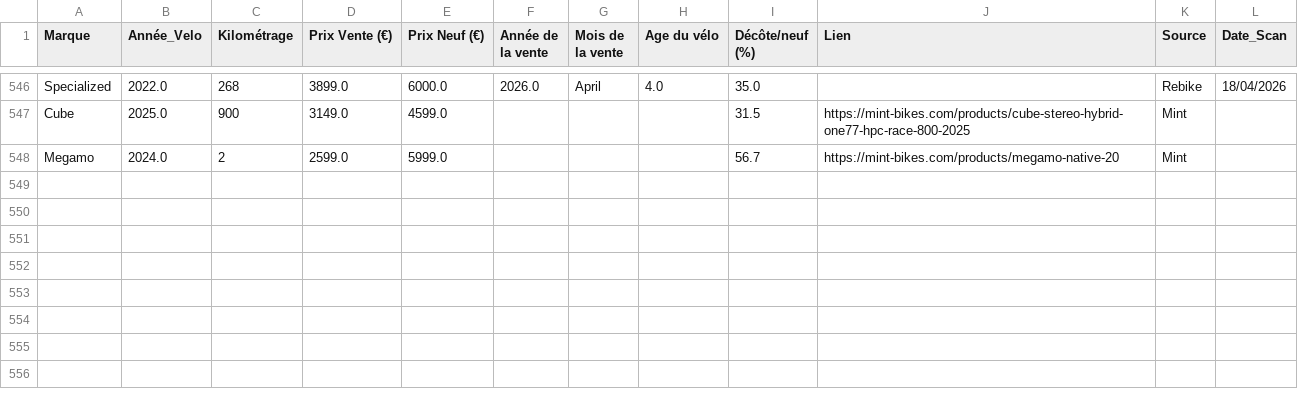
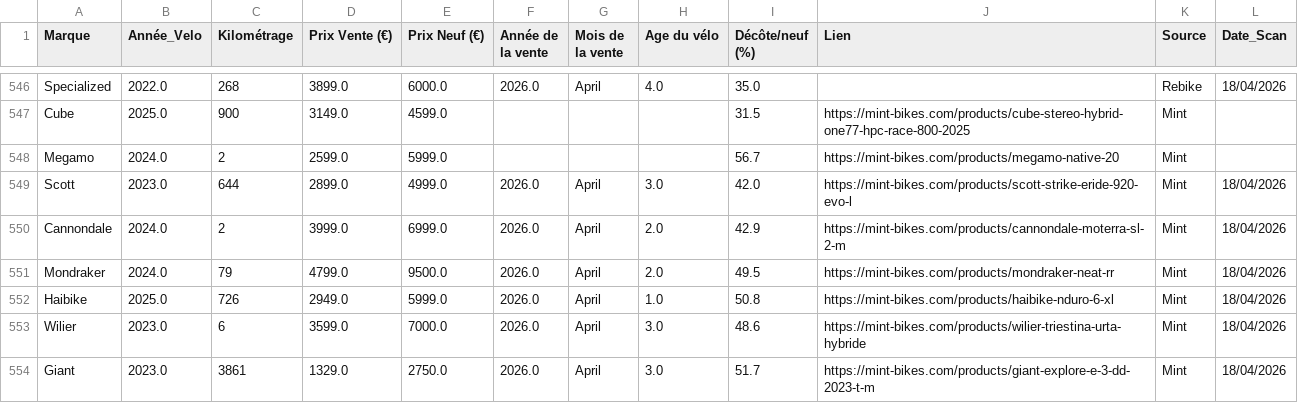
Before and after one commit to ebikereborn13/Scrapper-prix-velo-occasion, a CSV file: base_donnees_globale.csv, drawn as a sheet; only a part is shown, gaps mark what is left out; the diff names each change by its address in the sheet, - before the commit and + after, or states it on an @@ line.

Commit message:
Unification Date_Scan 18/04 22:10

```diff
--- a/base_donnees_globale.csv
+++ b/base_donnees_globale.csv
+row 549: Scott | 2023.0 | 644 | 2899.0 | 4999.0 | 2026.0 | April | 3.0 | 42.0 | https://mint-bikes.com/products/scott-strike-eride-920-evo-l | Mint | 18/04/2026
+row 550: Cannondale | 2024.0 | 2 | 3999.0 | 6999.0 | 2026.0 | April | 2.0 | 42.9 | https://mint-bikes.com/products/cannondale-moterra-sl-2-m | Mint | 18/04/2026
+row 551: Mondraker | 2024.0 | 79 | 4799.0 | 9500.0 | 2026.0 | April | 2.0 | 49.5 | https://mint-bikes.com/products/mondraker-neat-rr | Mint | 18/04/2026
+row 552: Haibike | 2025.0 | 726 | 2949.0 | 5999.0 | 2026.0 | April | 1.0 | 50.8 | https://mint-bikes.com/products/haibike-nduro-6-xl | Mint | 18/04/2026
+row 553: Wilier | 2023.0 | 6 | 3599.0 | 7000.0 | 2026.0 | April | 3.0 | 48.6 | https://mint-bikes.com/products/wilier-triestina-urta-hybride | Mint | 18/04/2026
+row 554: Giant | 2023.0 | 3861 | 1329.0 | 2750.0 | 2026.0 | April | 3.0 | 51.7 | https://mint-bikes.com/products/giant-explore-e-3-dd-2023-t-m | Mint | 18/04/2026
```
